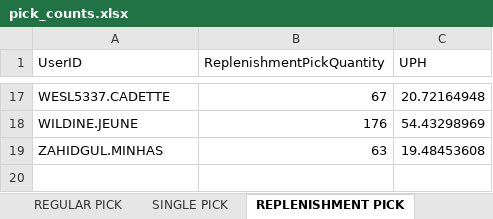
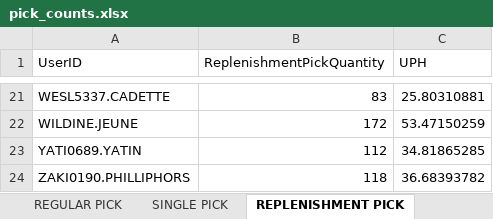
Before and after one commit to lorddunamis5050/after-12-work-project, an Excel workbook: pick_counts.xlsx, sheet REPLENISHMENT PICK, drawn as a sheet; only a part is shown, gaps mark what is left out; values as stored, in another font and other column widths than the file's, no borders; removed rows and columns are numbered as before the commit, all else as after; the diff covers the shown part only; the diff names each change by its address in the sheet, - before the commit and + after, or states it on an @@ line.

```diff
--- a/pick_counts.xlsx (sheet REPLENISHMENT PICK)
+++ b/pick_counts.xlsx (sheet REPLENISHMENT PICK)
-B21 (ReplenishmentPickQuantity): 67
+B21 (ReplenishmentPickQuantity): 83
-C21 (UPH): 20.72164948
+C21 (UPH): 25.80310881
-B22 (ReplenishmentPickQuantity): 176
+B22 (ReplenishmentPickQuantity): 172
-C22 (UPH): 54.43298969
+C22 (UPH): 53.47150259
-row 19: ZAHIDGUL.MINHAS | 63 | 19.48453608
+row 23: YATI0689.YATIN | 112 | 34.81865285
+row 24: ZAKI0190.PHILLIPHORS | 118 | 36.68393782
```
Also changed, not shown: 12 added rows, 8 removed rows and 14 edited cells elsewhere in this sheet, sheet QUICK MOVE, sheet IDLE TIME, sheet PUTWALL PICKING, sheet Total Units picked by hour, sheet SINGLE PICK, sheet REGULAR PICK, 23 other files.
